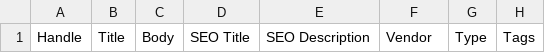
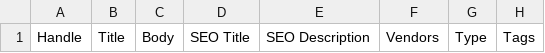
Before and after one commit to CaliStyle/trailpack-proxy-cart, a CSV file: templates/uploads/product_upload.csv, drawn as a sheet; only a part is shown; the diff names each change by its address in the sheet, - before the commit and + after, or states it on an @@ line.

```diff
--- a/templates/uploads/product_upload.csv
+++ b/templates/uploads/product_upload.csv
-F1: Vendor
+F1: Vendors
```
Also changed, not shown: 25 other files.
